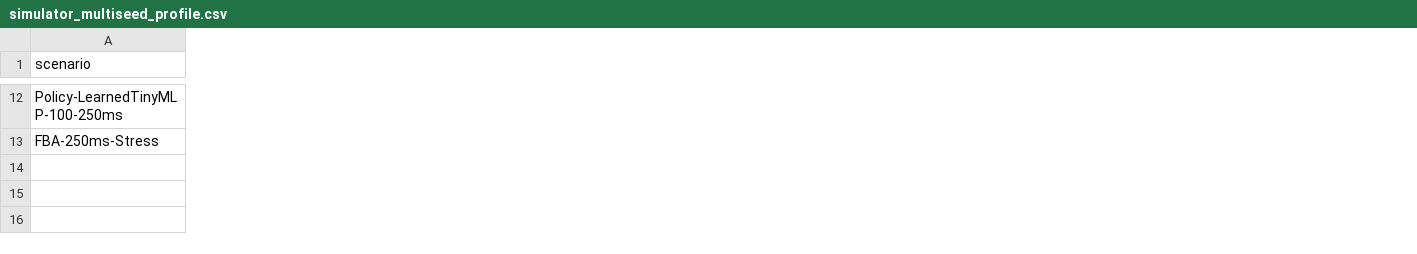
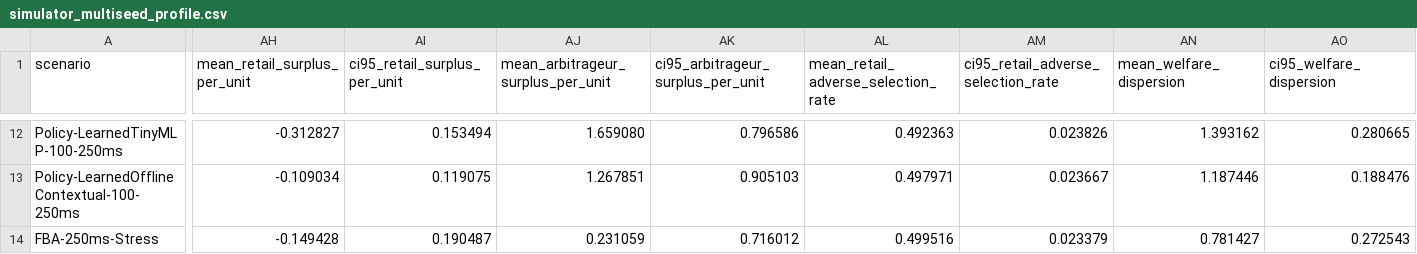
Before and after one commit to BigMmoney/fund, a CSV file: docs/benchmarks/simulator_multiseed_profile.csv, drawn as a sheet; only a part is shown, gaps mark what is left out; rows hold the shown columns only; the diff covers the shown part only; the diff names each change by its address in the sheet, - before the commit and + after, or states it on an @@ line.

Commit message:
feat(benchmark): add offline contextual baseline and welfare hypercube evaluation

```diff
--- a/docs/benchmarks/simulator_multiseed_profile.csv
+++ b/docs/benchmarks/simulator_multiseed_profile.csv
+column AH (mean_retail_surplus_per_unit), row 12: -0.312827; row 14: -0.149428
+column AI (ci95_retail_surplus_per_unit), row 12: 0.153494; row 14: 0.190487
+column AJ, row 1: mean_arbitrageur_surplus_per_unit; row 12: 1.659080; row 14: 0.231059
+column AK, row 1: ci95_arbitrageur_surplus_per_unit; row 12: 0.796586; row 14: 0.716012
+column AL, row 1: mean_retail_adverse_selection_rate; row 12: 0.492363; row 14: 0.499516
+column AM, row 1: ci95_retail_adverse_selection_rate; row 12: 0.023826; row 14: 0.023379
+column AN (mean_welfare_dispersion), row 12: 1.393162; row 14: 0.781427
+column AO (ci95_welfare_dispersion), row 12: 0.280665; row 14: 0.272543
+row 13: Policy-LearnedOfflineContextual-100-250ms | -0.109034 | 0.119075 | 1.267851 | 0.905103 | 0.497971 | 0.023667 | 1.187446 | 0.188476
```
Also changed, not shown: 2 added columns and 46 edited cells elsewhere in this file, docs/benchmarks/simulator_benchmark_profile.csv, docs/benchmarks/simulator_parameter_cube_profile.csv, 42 other files.
